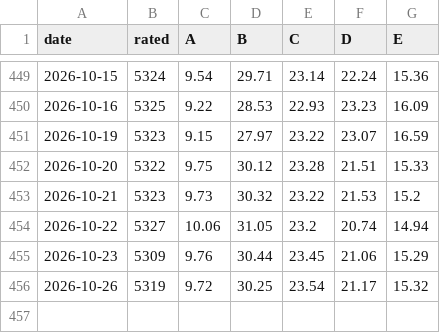
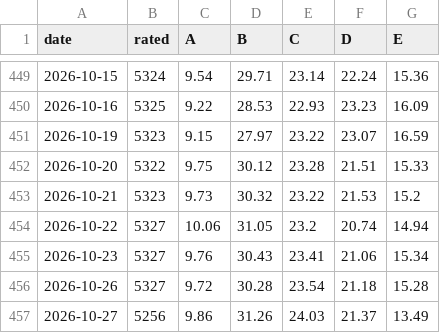
Before and after one commit to groverburger/open8585, a CSV file: archive/ad_breadth.csv, drawn as a sheet; only a part is shown, gaps mark what is left out.

```diff
--- a/archive/ad_breadth.csv
+++ b/archive/ad_breadth.csv
@@ -454,3 +454,4 @@ date,rated,A,B,C,D,E
 2026-10-22,5327,10.06,31.05,23.2,20.74,14.94
-2026-10-23,5309,9.76,30.44,23.45,21.06,15.29
-2026-10-26,5319,9.72,30.25,23.54,21.17,15.32
+2026-10-23,5327,9.76,30.43,23.41,21.06,15.34
+2026-10-26,5327,9.72,30.28,23.54,21.18,15.28
+2026-10-27,5256,9.86,31.26,24.03,21.37,13.49
```
Also changed, not shown: 1 other file.
